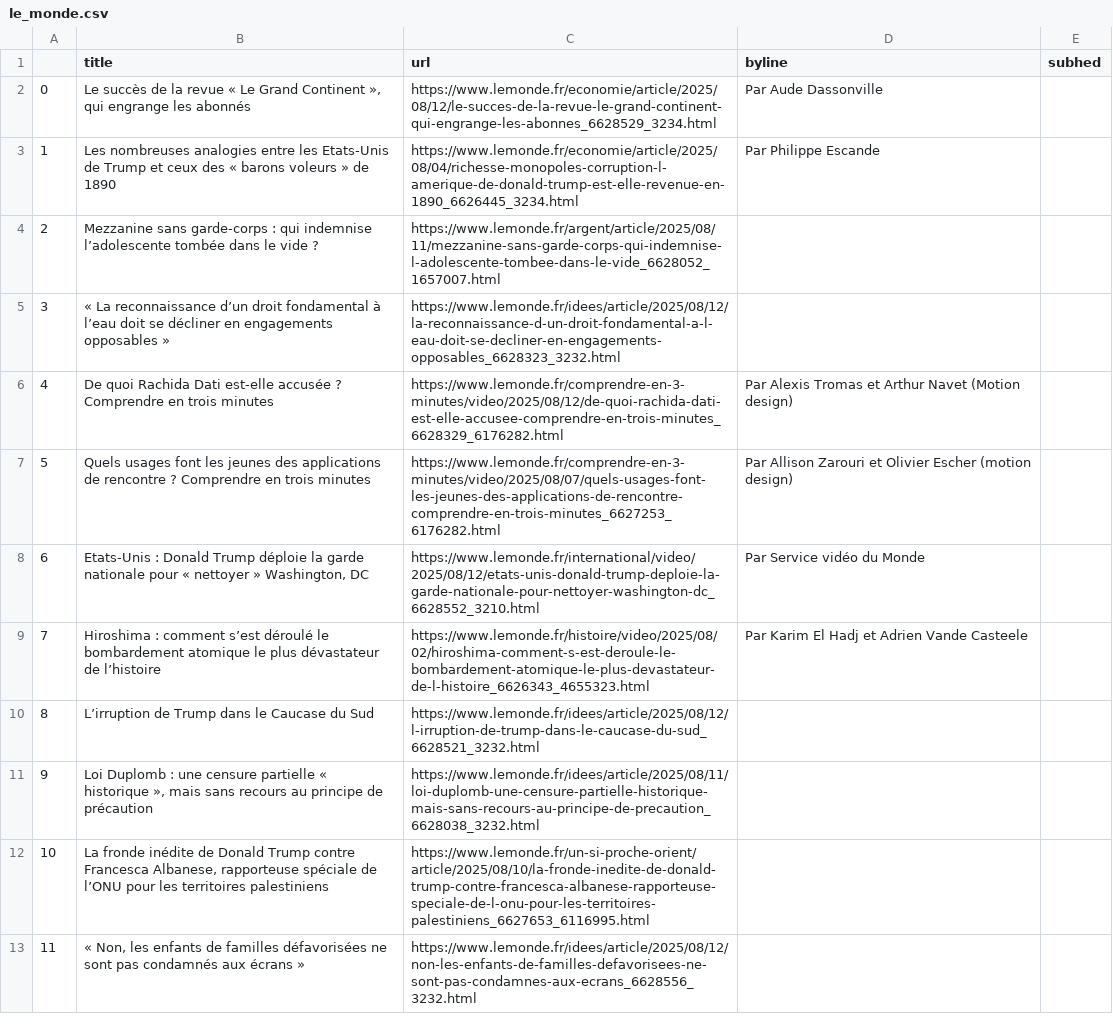
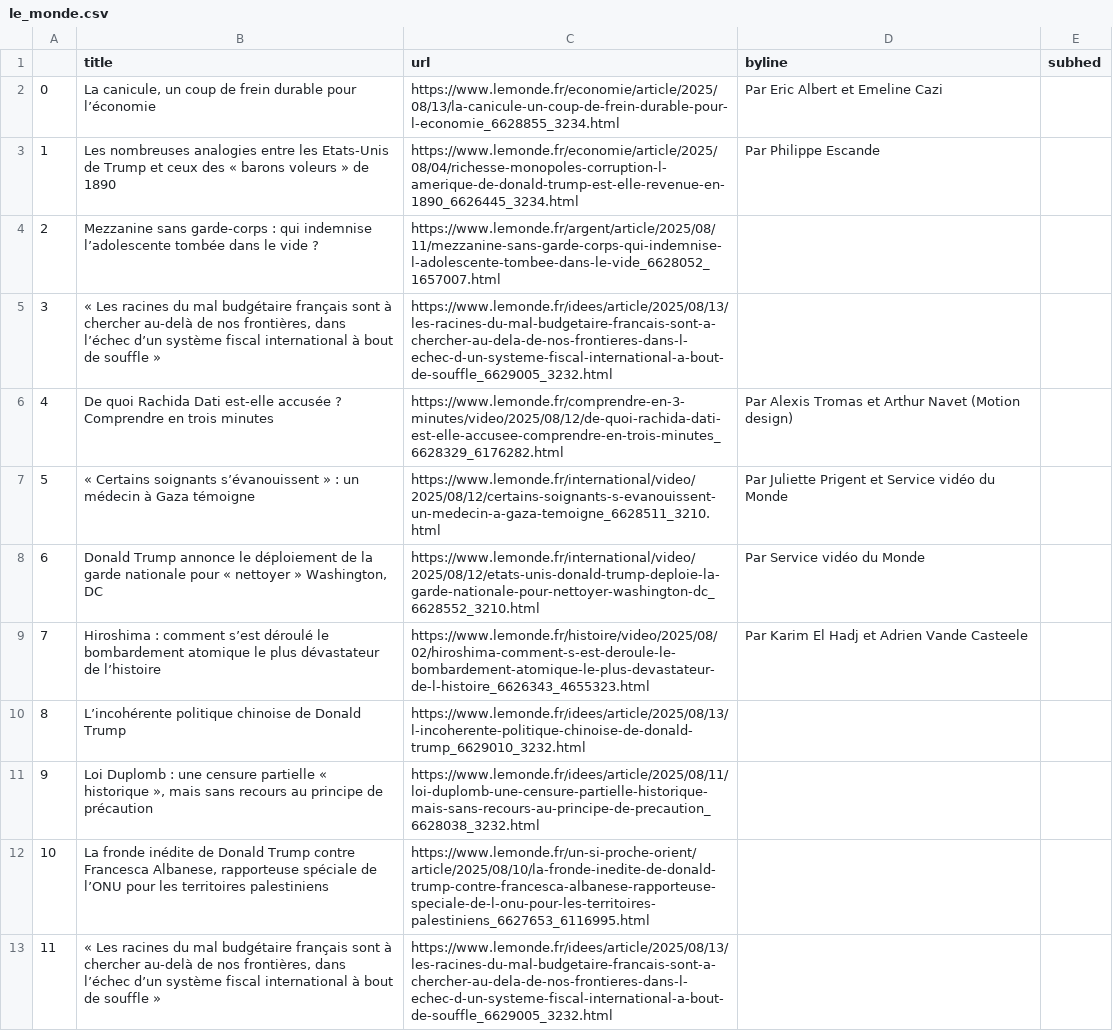
Before and after one commit to Levin-Ari/homework-7, a CSV file: le_monde.csv, drawn as a sheet; only a part is shown; the diff covers the shown part only.

```diff
--- a/le_monde.csv
+++ b/le_monde.csv
@@ -1,13 +1,13 @@
 ,title,url,byline,subhed
-0,"Le succès de la revue « Le Grand Continent », qui engrange les abonnés",https://www.lemonde.fr/economie/article/2025/08/12/le-succes-de-la-revue-le-grand-continent-qui-engrange-les-abonnes_6628529_3234.html,  Par Aude Dassonville ,
+0,"La canicule, un coup de frein durable pour l’économie",https://www.lemonde.fr/economie/article/2025/08/13/la-canicule-un-coup-de-frein-durable-pour-l-economie_6628855_3234.html,  Par Eric Albert et Emeline Cazi ,
 1,Les nombreuses analogies entre les Etats-Unis de Trump et ceux des « barons voleurs » de 1890,https://www.lemonde.fr/economie/article/2025/08/04/richesse-monopoles-corruption-l-amerique-de-donald-trump-est-elle-revenue-en-1890_6626445_3234.html,  Par Philippe Escande ,
 2,Mezzanine sans garde-corps : qui indemnise l’adolescente tombée dans le vide ?,https://www.lemonde.fr/argent/article/2025/08/11/mezzanine-sans-garde-corps-qui-indemnise-l-adolescente-tombee-dans-le-vide_6628052_1657007.html,,
-3,« La reconnaissance d’un droit fondamental à l’eau doit se décliner en engagements opposables »,https://www.lemonde.fr/idees/article/2025/08/12/la-reconnaissance-d-un-droit-fondamental-a-l-eau-doit-se-decliner-en-engagements-opposables_6628323_3232.html,,
+3,"« Les racines du mal budgétaire français sont à chercher au-delà de nos frontières, dans l’échec d’un système fiscal international à bout de souffle »",https://www.lemonde.fr/idees/article/2025/08/13/les-racines-du-mal-budgetaire-francais-sont-a-chercher-au-dela-de-nos-frontieres-dans-l-echec-d-un-systeme-fiscal-international-a-bout-de-souffle_6629005_3232.html,,
 4,De quoi Rachida Dati est-elle accusée ? Comprendre en trois minutes,https://www.lemonde.fr/comprendre-en-3-minutes/video/2025/08/12/de-quoi-rachida-dati-est-elle-accusee-comprendre-en-trois-minutes_6628329_6176282.html,  Par Alexis Tromas et Arthur Navet (Motion design) ,
-5,Quels usages font les jeunes des applications de rencontre ? Comprendre en trois minutes,https://www.lemonde.fr/comprendre-en-3-minutes/video/2025/08/07/quels-usages-font-les-jeunes-des-applications-de-rencontre-comprendre-en-trois-minutes_6627253_6176282.html,  Par Allison Zarouri et Olivier Escher (motion design) ,
-6,"Etats-Unis : Donald Trump déploie la garde nationale pour « nettoyer » Washington, DC",https://www.lemonde.fr/international/video/2025/08/12/etats-unis-donald-trump-deploie-la-garde-nationale-pour-nettoyer-washington-dc_6628552_3210.html,  Par Service vidéo du Monde ,
+5,« Certains soignants s’évanouissent » : un médecin à Gaza témoigne,https://www.lemonde.fr/international/video/2025/08/12/certains-soignants-s-evanouissent-un-medecin-a-gaza-temoigne_6628511_3210.html,  Par Juliette Prigent et Service vidéo du Monde ,
+6,"Donald Trump annonce le déploiement de la garde nationale pour « nettoyer » Washington, DC",https://www.lemonde.fr/international/video/2025/08/12/etats-unis-donald-trump-deploie-la-garde-nationale-pour-nettoyer-washington-dc_6628552_3210.html,  Par Service vidéo du Monde ,
 7,Hiroshima : comment s’est déroulé le bombardement atomique le plus dévastateur de l’histoire,https://www.lemonde.fr/histoire/video/2025/08/02/hiroshima-comment-s-est-deroule-le-bombardement-atomique-le-plus-devastateur-de-l-histoire_6626343_4655323.html,  Par Karim El Hadj et Adrien Vande Casteele ,
-8,L’irruption de Trump dans le Caucase du Sud,https://www.lemonde.fr/idees/article/2025/08/12/l-irruption-de-trump-dans-le-caucase-du-sud_6628521_3232.html,,
+8,L’incohérente politique chinoise de Donald Trump,https://www.lemonde.fr/idees/article/2025/08/13/l-incoherente-politique-chinoise-de-donald-trump_6629010_3232.html,,
 9,"Loi Duplomb : une censure partielle « historique », mais sans recours au principe de précaution",https://www.lemonde.fr/idees/article/2025/08/11/loi-duplomb-une-censure-partielle-historique-mais-sans-recours-au-principe-de-precaution_6628038_3232.html,,
 10,"La fronde inédite de Donald Trump contre Francesca Albanese, rapporteuse spéciale de l’ONU pour les territoires palestiniens",https://www.lemonde.fr/un-si-proche-orient/article/2025/08/10/la-fronde-inedite-de-donald-trump-contre-francesca-albanese-rapporteuse-speciale-de-l-onu-pour-les-territoires-palestiniens_6627653_6116995.html,,
-11,"« Non, les enfants de familles défavorisées ne sont pas condamnés aux écrans »",https://www.lemonde.fr/idees/article/2025/08/12/non-les-enfants-de-familles-defavorisees-ne-sont-pas-condamnes-aux-ecrans_6628556_3232.html,,
+11,"« Les racines du mal budgétaire français sont à chercher au-delà de nos frontières, dans l’échec d’un système fiscal international à bout de souffle »",https://www.lemonde.fr/idees/article/2025/08/13/les-racines-du-mal-budgetaire-francais-sont-a-chercher-au-dela-de-nos-frontieres-dans-l-echec-d-un-systeme-fiscal-international-a-bout-de-souffle_6629005_3232.html,,
```
Also changed, not shown: 80 edited cells elsewhere in this file.
